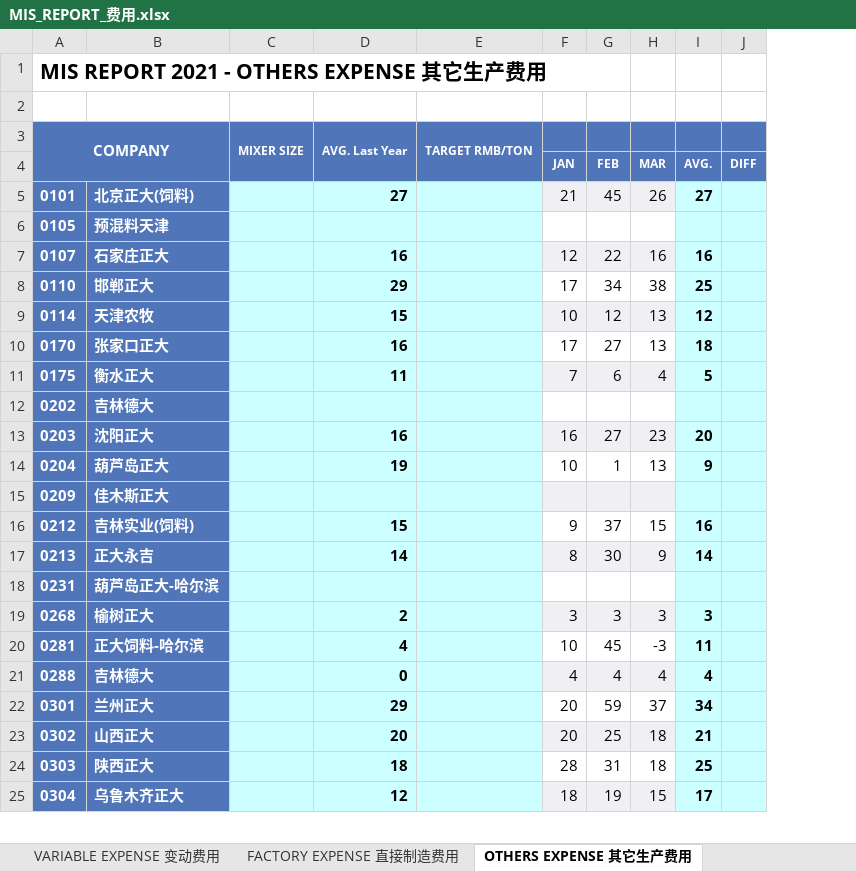
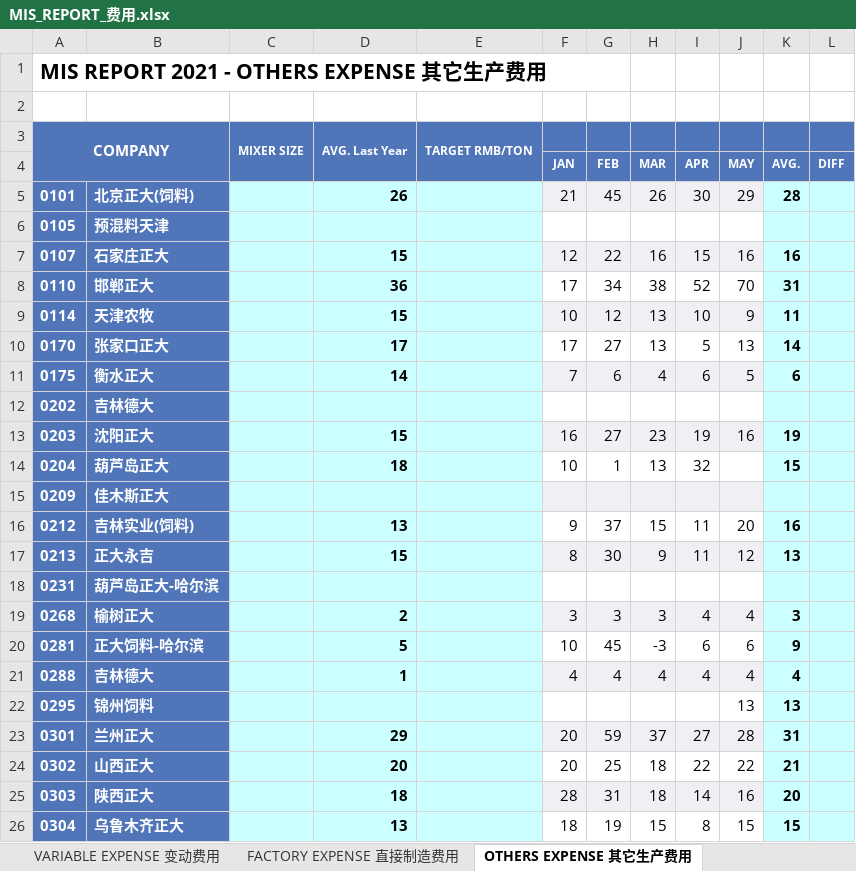
Before and after one commit to zheewin/_MIS-DATA, an Excel workbook: MIS 2021_Raw/MIS_REPORT_费用.xlsx, sheet OTHERS EXPENSE 其它生产费用, drawn as a sheet; only a part is shown; values as stored, in another font and other column widths than the file's, no borders; addresses are those after the commit; the diff covers the shown part only; the diff names each change by its address in the sheet, - before the commit and + after, or states it on an @@ line.

```diff
--- a/MIS 2021_Raw/MIS_REPORT_费用.xlsx (sheet OTHERS EXPENSE 其它生产费用)
+++ b/MIS 2021_Raw/MIS_REPORT_费用.xlsx (sheet OTHERS EXPENSE 其它生产费用)
+column I, rows 3-21: 4 | APR | 30 |  | 15 | 52 | 10 | 5 | 6 |  | 19 | 32 |  | 11 | 11 |  | 4 | 6 | 4; rows 23-26: 27 | 22 | 14 | 8
+column J, rows 3-21: 5 | MAY | 29 |  | 16 | 70 | 9 | 13 | 5 |  | 16 |  |  | 20 | 12 |  | 4 | 6 | 4; rows 23-26: 28 | 22 | 16 | 15
-D5: 27
+D5: 26
-K5: 27
+K5: 28
-D7: 16
+D7: 15
-D8: 29
+D8: 36
-K8: 25
+K8: 31
-K9: 12
+K9: 11
-D10: 16
+D10: 17
-K10: 18
+K10: 14
-D11: 11
+D11: 14
-K11: 5
+K11: 6
-D13: 16
+D13: 15
-K13: 20
+K13: 19
-D14: 19
+D14: 18
-K14: 9
+K14: 15
-D16: 15
+D16: 13
-D17: 14
+D17: 15
-K17: 14
+K17: 13
-D20: 4
+D20: 5
-K20: 11
+K20: 9
-D21: 0
+D21: 1
+row 22: 0295 | 锦州饲料 |  |  |  |  |  |  |  | 13 | 13
-F23:H23 fill: none
+F23:H23 fill: #F0F0F4
-K23: 34
+K23: 31
-F24:H24 fill: #F0F0F4
+F24:H24 fill: none
-F25:H25 fill: none
+F25:H25 fill: #F0F0F4
-K25: 25
+K25: 20
-D26: 12
+D26: 13
-F26:H26 fill: #F0F0F4
+F26:H26 fill: none
-K26: 17
+K26: 15
```
Also changed, not shown: 1 added row, 87 edited cells and cell formats elsewhere in this sheet, sheet VARIABLE EXPENSE 变动费用, sheet PELLET-BAG EXPENSE, sheet TOTAL EXPENSE 总制造费用, sheet FACTORY EXPENSE 直接制造费用, sheet MASH-BAG EXPENSE, MIS 2021_Raw/MIS_REPORT_效率_单耗_人力.xlsx, MIS 2021_Raw/MIS_REPORT_生产产量.xlsx, 7 other files.
